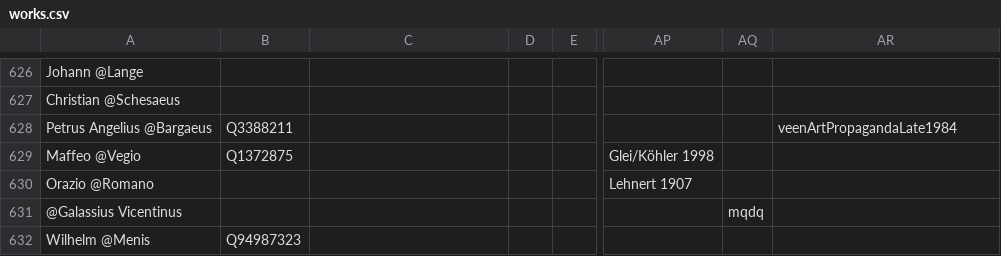
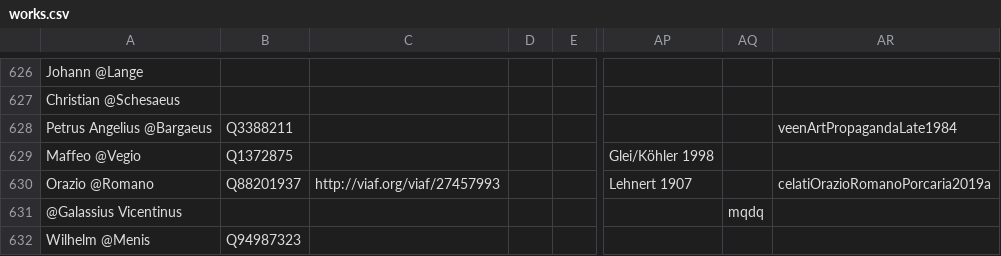
Before and after one commit to alexander-winkler/nlatepic, a CSV file: works.csv, drawn as a sheet; only a part is shown, gaps mark what is left out; the diff names each change by its address in the sheet, - before the commit and + after, or states it on an @@ line.

Commit message:
added bib onOrazio Romano

```diff
--- a/works.csv
+++ b/works.csv
-B630: (empty)
+B630: Q88201937
-C630: (empty)
+C630: http://viaf.org/viaf/27457993
-AR630: (empty)
+AR630: celatiOrazioRomanoPorcaria2019a
```
Also changed, not shown: 3 other files.
